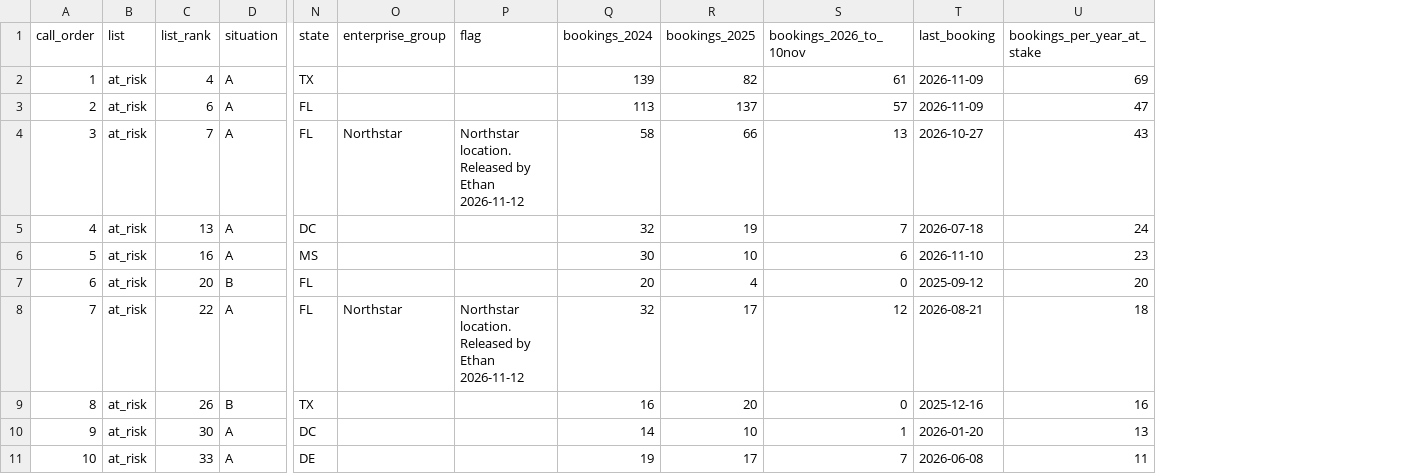
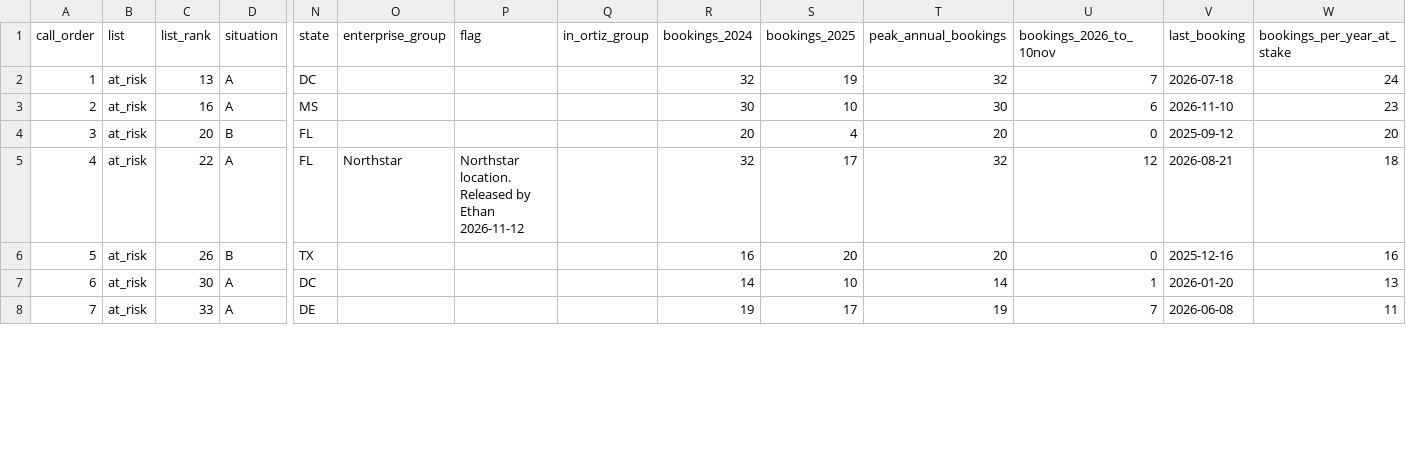
Before and after one commit to ethan1461/CSI-Side-Projects, a CSV file: data/derived/rep-call-sheet-otto-2026-11.csv, drawn as a sheet; only a part is shown, gaps mark what is left out; removed rows and columns are numbered as before the commit, all else as after; rows hold the shown columns only; the diff names each change by its address in the sheet, - before the commit and + after, or states it on an @@ line.

```diff
--- a/data/derived/rep-call-sheet-otto-2026-11.csv
+++ b/data/derived/rep-call-sheet-otto-2026-11.csv
+column Q (in_ortiz_group), empty
+column T (peak_annual_bookings), rows 2-8: 32 | 30 | 20 | 32 | 20 | 14 | 19
-row 2: 1 | at_risk | 4 | A | TX |  |  | 139 | 82 | 61 | 2026-11-09 | 69
-row 3: 2 | at_risk | 6 | A | FL |  |  | 113 | 137 | 57 | 2026-11-09 | 47
-row 4: 3 | at_risk | 7 | A | FL | Northstar | Northstar location. Released by Ethan 2026-11-12 | 58 | 66 | 13 | 2026-10-27 | 43
@@ column A (call_order) renumbered from row 2 down @@
```
Also changed, not shown: data/derived/rep-call-sheet-abe-2026-11.csv, data/derived/rep-call-sheet-ethan-2026-11.csv, 24 other files.
